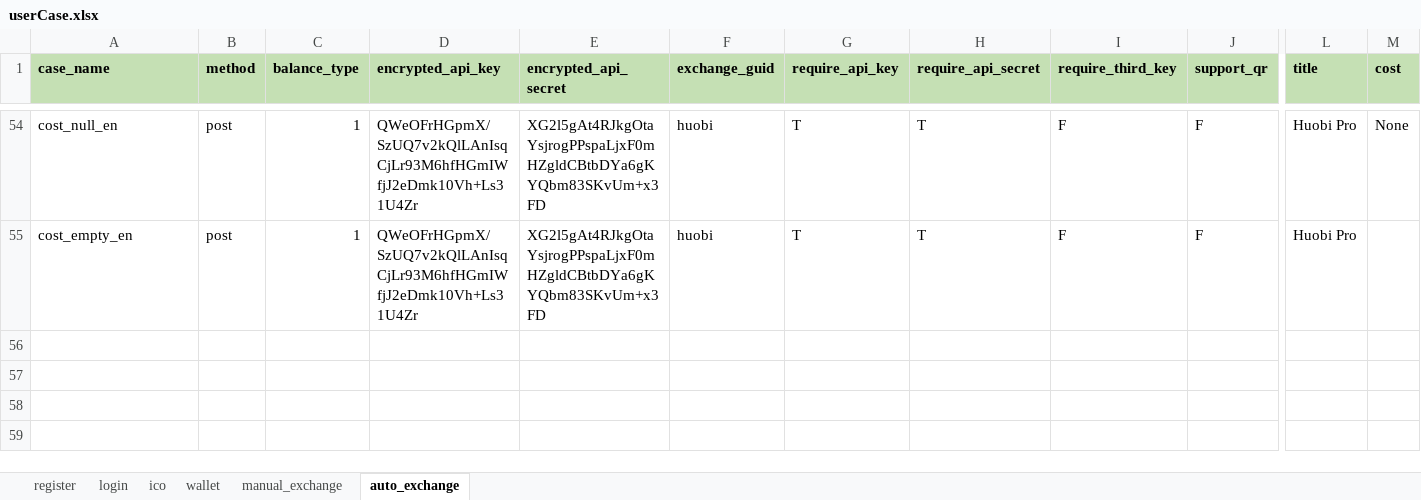
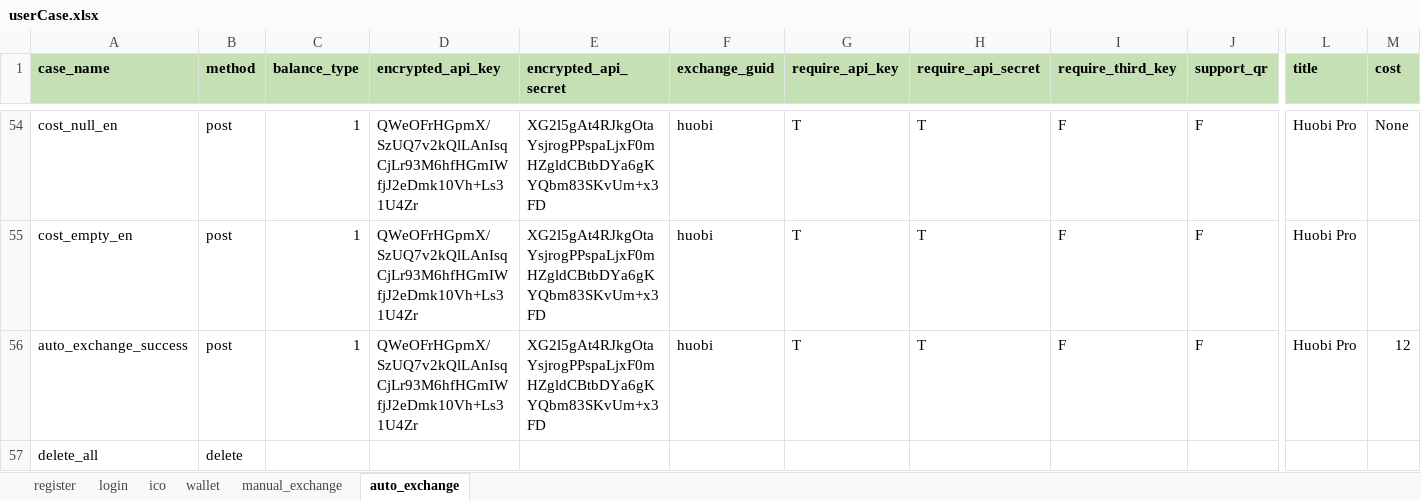
Before and after one commit to zjm547980561/InterfaceAutoTest, an Excel workbook: autoPortTest/testFile/case/userCase.xlsx, sheet auto_exchange, drawn as a sheet; only a part is shown, gaps mark what is left out; values as stored, in another font and other column widths than the file's, no borders; rows hold the shown columns only; the diff names each change by its address in the sheet, - before the commit and + after, or states it on an @@ line.

```diff
--- a/autoPortTest/testFile/case/userCase.xlsx (sheet auto_exchange)
+++ b/autoPortTest/testFile/case/userCase.xlsx (sheet auto_exchange)
+row 56: auto_exchange_success | post | 1 | QWeOFrHGpmX/SzUQ7v2kQlLAnIsqCjLr93M6hfHGmIWfjJ2eDmk10Vh+Ls31U4Zr | XG2l5gAt4RJkgOtaYsjrogPPspaLjxF0mHZgldCBtbDYa6gKYQbm83SKvUm+x3FD | huobi | T | T | F | F | Huobi Pro | 12
+row 57: delete_all | delete
```
Also changed, not shown: 8 other files.
